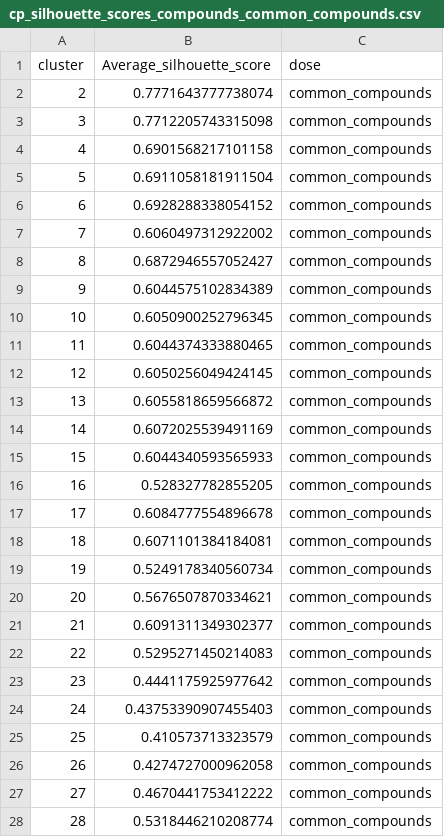
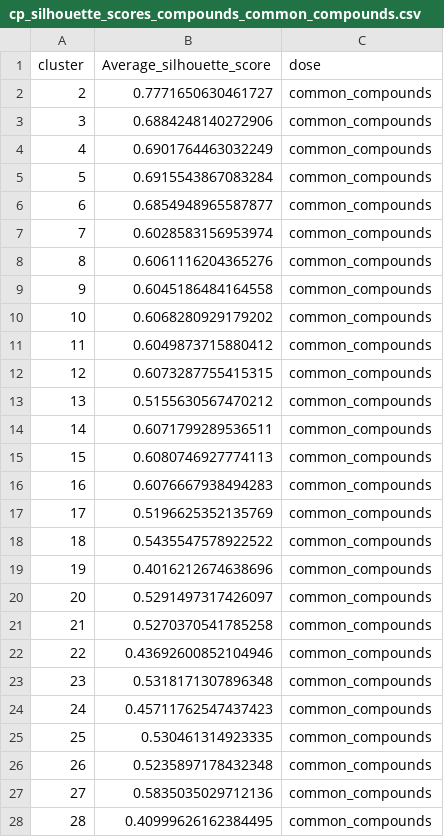
Before and after one commit to broadinstitute/lincs-profiling-complementarity, a CSV file: 3.clustering-pca/results/cell_painting/cp_silhouette_scores_compounds_common_compounds.csv, drawn as a sheet; only a part is shown; the diff covers the shown part only.

```diff
--- a/3.clustering-pca/results/cell_painting/cp_silhouette_scores_compounds_common_compounds.csv
+++ b/3.clustering-pca/results/cell_painting/cp_silhouette_scores_compounds_common_compounds.csv
@@ -1,28 +1,28 @@
 cluster,Average_silhouette_score,dose
-2,0.7771643777738074,common_compounds
-3,0.7712205743315098,common_compounds
-4,0.6901568217101158,common_compounds
-5,0.6911058181911504,common_compounds
-6,0.6928288338054152,common_compounds
-7,0.6060497312922002,common_compounds
-8,0.6872946557052427,common_compounds
-9,0.6044575102834389,common_compounds
-10,0.6050900252796345,common_compounds
-11,0.6044374333880465,common_compounds
-12,0.6050256049424145,common_compounds
-13,0.6055818659566872,common_compounds
-14,0.6072025539491169,common_compounds
-15,0.6044340593565933,common_compounds
-16,0.528327782855205,common_compounds
-17,0.6084777554896678,common_compounds
-18,0.6071101384184081,common_compounds
-19,0.5249178340560734,common_compounds
-20,0.5676507870334621,common_compounds
-21,0.6091311349302377,common_compounds
-22,0.5295271450214083,common_compounds
-23,0.4441175925977642,common_compounds
-24,0.43753390907455403,common_compounds
-25,0.410573713323579,common_compounds
-26,0.4274727000962058,common_compounds
-27,0.4670441753412222,common_compounds
-28,0.5318446210208774,common_compounds
+2,0.7771650630461727,common_compounds
+3,0.6884248140272906,common_compounds
+4,0.6901764463032249,common_compounds
+5,0.6915543867083284,common_compounds
+6,0.6854948965587877,common_compounds
+7,0.6028583156953974,common_compounds
+8,0.6061116204365276,common_compounds
+9,0.6045186484164558,common_compounds
+10,0.6068280929179202,common_compounds
+11,0.6049873715880412,common_compounds
+12,0.6073287755415315,common_compounds
+13,0.5155630567470212,common_compounds
+14,0.6071799289536511,common_compounds
+15,0.6080746927774113,common_compounds
+16,0.6076667938494283,common_compounds
+17,0.5196625352135769,common_compounds
+18,0.5435547578922522,common_compounds
+19,0.4016212674638696,common_compounds
+20,0.5291497317426097,common_compounds
+21,0.5270370541785258,common_compounds
+22,0.43692600852104946,common_compounds
+23,0.5318171307896348,common_compounds
+24,0.45711762547437423,common_compounds
+25,0.530461314923335,common_compounds
+26,0.5235897178432348,common_compounds
+27,0.5835035029712136,common_compounds
+28,0.40999626162384495,common_compounds
```
Also changed, not shown: 12 edited cells elsewhere in this file, 3.clustering-pca/results/L1000/L1000_pca_explained_variance.csv, 3.clustering-pca/results/L1000/L1000_silhouette_scores.csv, 9 other files.
